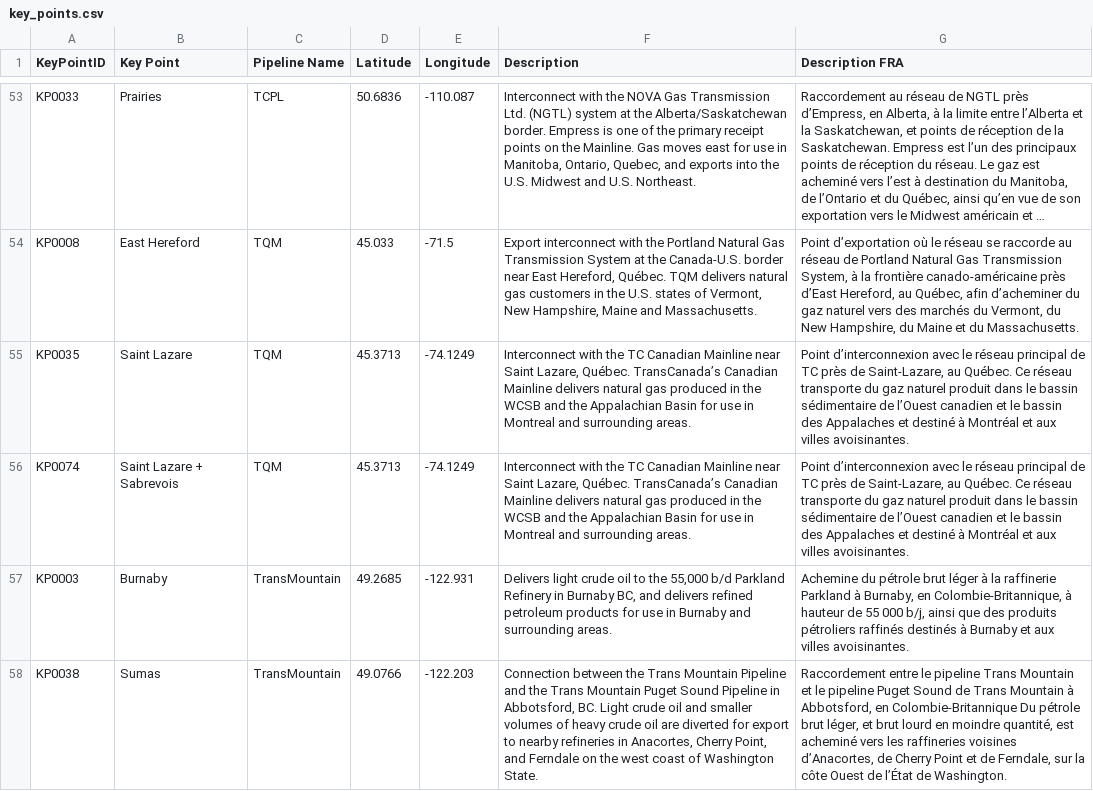
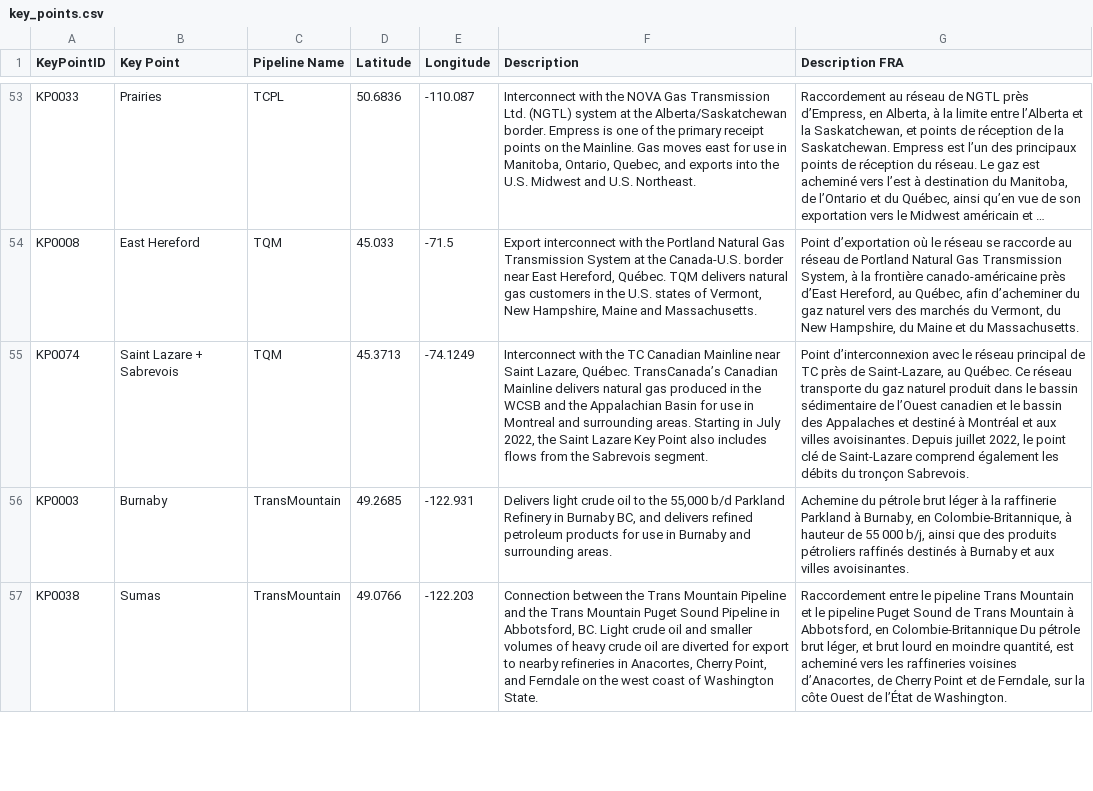
Before and after one commit to mbradds/pipeline-profiles, a CSV file: src/data_management/raw_data/key_points.csv, drawn as a sheet; only a part is shown, gaps mark what is left out; long unchanged cells end in …; removed rows and columns are numbered as before the commit, all else as after; the diff names each change by its address in the sheet, - before the commit and + after, or states it on an @@ line.

```diff
--- a/src/data_management/raw_data/key_points.csv
+++ b/src/data_management/raw_data/key_points.csv
-row 55: KP0035 | Saint Lazare | TQM | 45.3713 | -74.1249 | Interconnect with the TC Canadian Mainline near Saint Lazare, Québec. TransCanada’s Canadian Mainline delivers natural gas produced in the WCSB and the Appalachian Basin for use in Montreal and surrounding areas. | Point d’interconnexion avec le réseau principal de TC près de Saint-Lazare, au Québec. Ce réseau transporte du gaz naturel produit dans le bassin sédimentaire de l’Ouest canadien et le bassin des Appalaches et destiné à Montréal et aux villes avoisinantes.
-F55 (Description): …surrounding areas.
+F55 (Description): …surrounding areas. Starting in July 2022, the Saint Lazare Key Point also includes flows from the Sabrevois segment.
-G55 (Description FRA): …villes avoisinantes.
+G55 (Description FRA): …villes avoisinantes. Depuis juillet 2022, le point clé de Saint-Lazare comprend également les débits du tronçon Sabrevois.
```
Also changed, not shown: src/data_management/raw_data/throughput_gas_monthly.csv, 17 other files.
